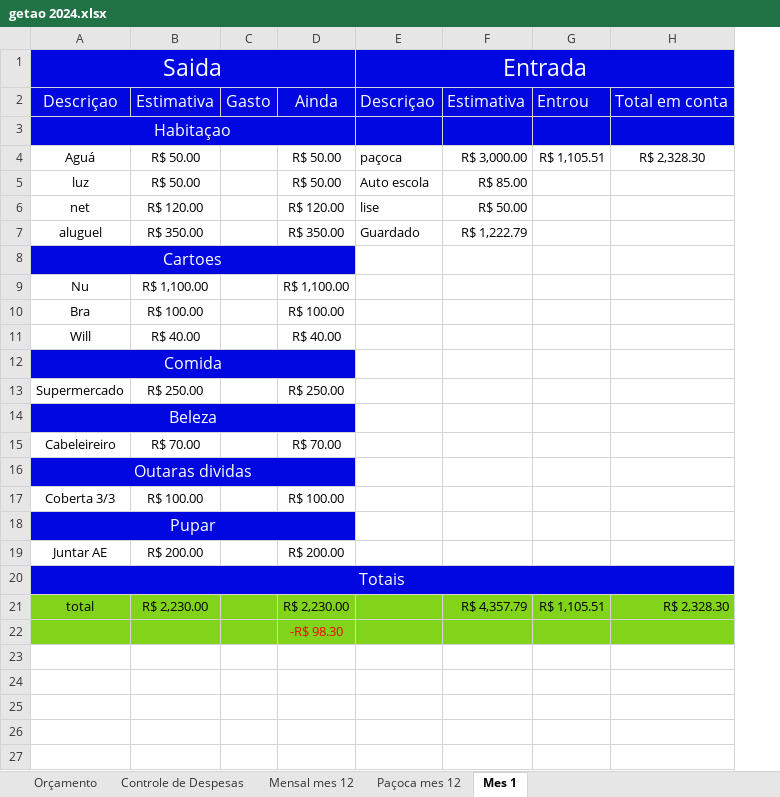
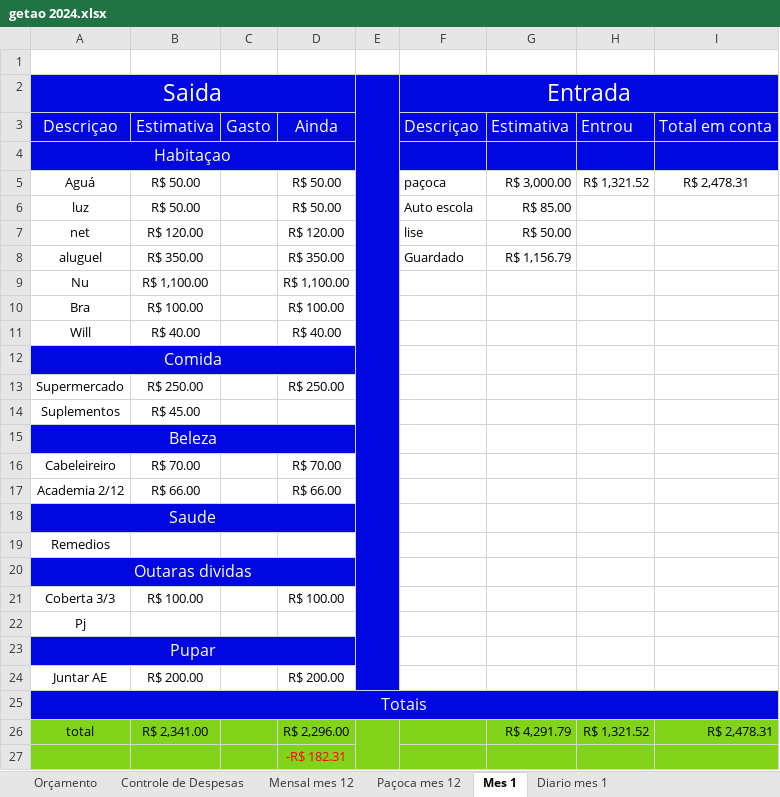
Before and after one commit to LeandroRDS/htdocs, an Excel workbook: finaças/getao 2024.xlsx, sheet Mes 1, drawn as a sheet; values as stored, in another font and other column widths than the file's, no borders; conditional formats not drawn; removed rows and columns are numbered as before the commit, all else as after; the diff names each change by its address in the sheet, - before the commit and + after, or states it on an @@ line.

```diff
--- a/finaças/getao 2024.xlsx (sheet Mes 1)
+++ b/finaças/getao 2024.xlsx (sheet Mes 1)
+sheet tab: Diario mes 1
+column E, empty
-column G, rows 2-4: Entrou |  | R$ 1,105.51; row 21: R$ 1,105.51
-column H, rows 2-4: Total em conta |  | R$ 2,328.30; row 21: R$ 2,328.30
+column H, rows 3-5: Entrou |  | R$ 1,321.52; row 26: R$ 1,321.52
+column I, rows 3-5: Total em conta |  | R$ 2,478.31; row 26: R$ 2,478.31
+row 1: (empty)
-G8: R$ 1,222.79
+G8: R$ 1,156.79
-row 8: Cartoes
+row 14: Suplementos | R$ 45.00
+row 17: Academia 2/12 | R$ 66.00 |  | R$ 66.00
+row 18: Saude
+row 19: Remedios
+row 22: Pj
-B26: R$ 2,230.00
+B26: R$ 2,341.00
-D26: R$ 2,230.00
+D26: R$ 2,296.00
-G26: R$ 4,357.79
+G26: R$ 4,291.79
-D27: -R$ 98.30
+D27: -R$ 182.31
```
Also changed, not shown: sheet Paçoca mes 12, sheet Mensal mes 12, sheet Orçamento, formulas that keep their value, charts or pictures, 1 other file.
